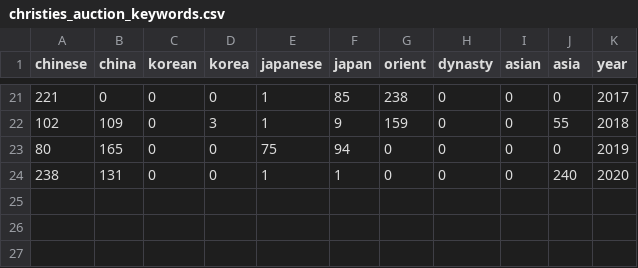
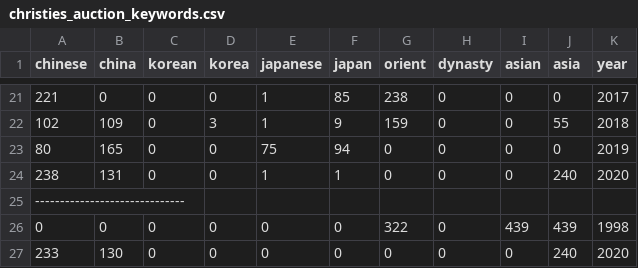
Before and after one commit to alexwang177/art-scraper, a CSV file: christies_auction_keywords.csv, drawn as a sheet; only a part is shown, gaps mark what is left out.

```diff
--- a/christies_auction_keywords.csv
+++ b/christies_auction_keywords.csv
@@ -24 +24,4 @@ chinese,china,korean,korea,japanese,japan,orient,dynasty,asian,asia,year
 238,131,0,0,1,1,0,0,0,240,2020
+------------------------------
+0,0,0,0,0,0,322,0,439,439,1998
+233,130,0,0,0,0,0,0,0,240,2020
```
Also changed, not shown: christies_auction_overall.csv, 1 other file.
